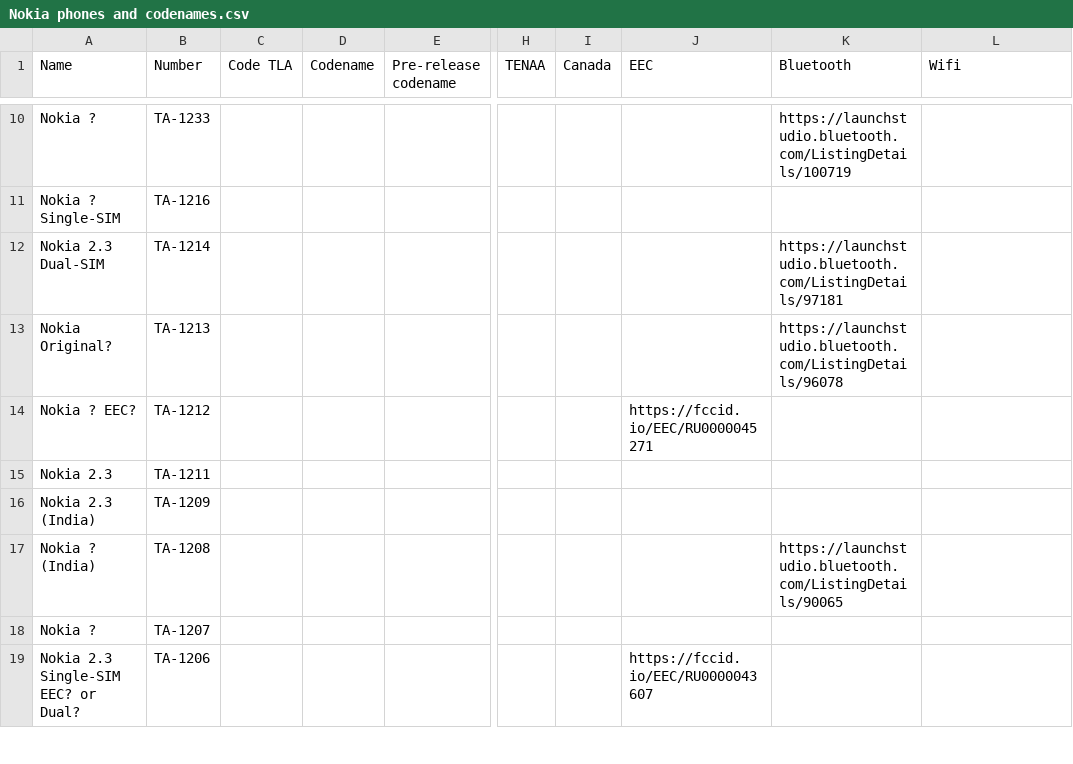
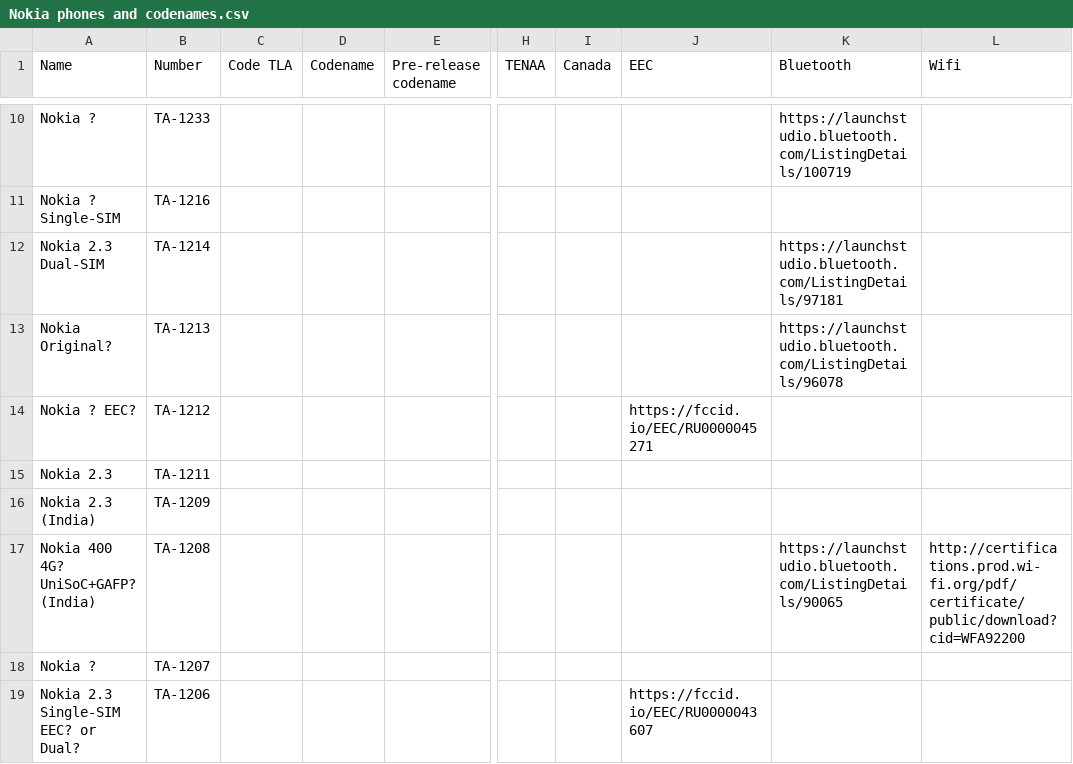
Before and after one commit to madb1lly/HMD-Nokia-phones-data, a CSV file: Nokia phones and codenames.csv, drawn as a sheet; only a part is shown, gaps mark what is left out; the diff names each change by its address in the sheet, - before the commit and + after, or states it on an @@ line.

Commit message:
Add that TA-1208 is Nokia 400 4G
Speculate that it is UniSoC based and running "GAFP"

```diff
--- a/Nokia phones and codenames.csv
+++ b/Nokia phones and codenames.csv
-A17 (Name): Nokia ? (India)
+A17 (Name): Nokia 400 4G? UniSoC+GAFP? (India)
-L17 (Wifi): (empty)
+L17 (Wifi): http://certifications.prod.wi-fi.org/pdf/certificate/public/download?cid=WFA92200
```
